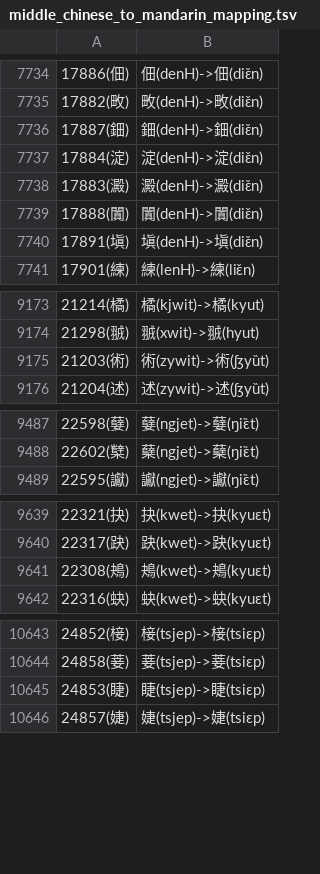
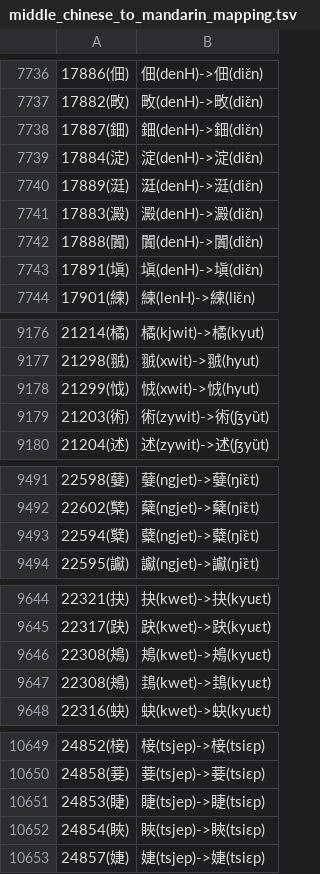
Before and after one commit to hhliow/mandarin, a TSV file: hhliow/middle_chinese_to_mandarin_mapping.tsv, drawn as a sheet; only a part is shown, gaps mark what is left out; the diff covers the shown part only; the diff names each change by its address in the sheet, - before the commit and + after, or states it on an @@ line.

```diff
--- a/hhliow/middle_chinese_to_mandarin_mapping.tsv
+++ b/hhliow/middle_chinese_to_mandarin_mapping.tsv
+row 7740: 17889(涏) | 涏(denH)->涏(diɛ̌n)
+row 9178: 21299(怴) | 㤜(xwit)->㤜(hyut)
+row 9493: 22594(糱) | 糵(ngjet)->糵(ŋiɛ̏t)
+row 9647: 22308(鴂) | 䳏(kwet)->䳏(kyuɛt)
+row 10652: 24854(䀹) | 䀹(tsjep)->䀹(tsiɛp)
```
Also changed, not shown: 15 added rows, 3 removed rows and 1 edited cell elsewhere in this file.
